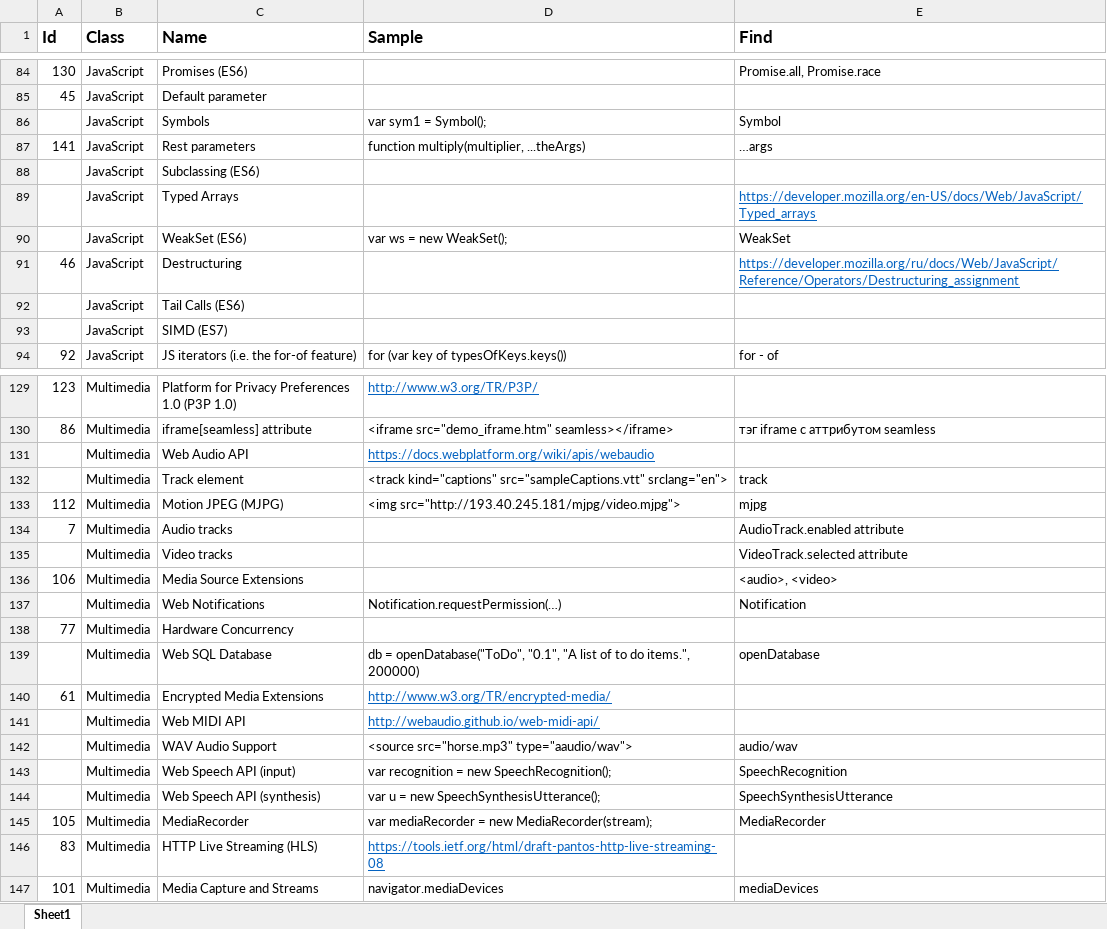
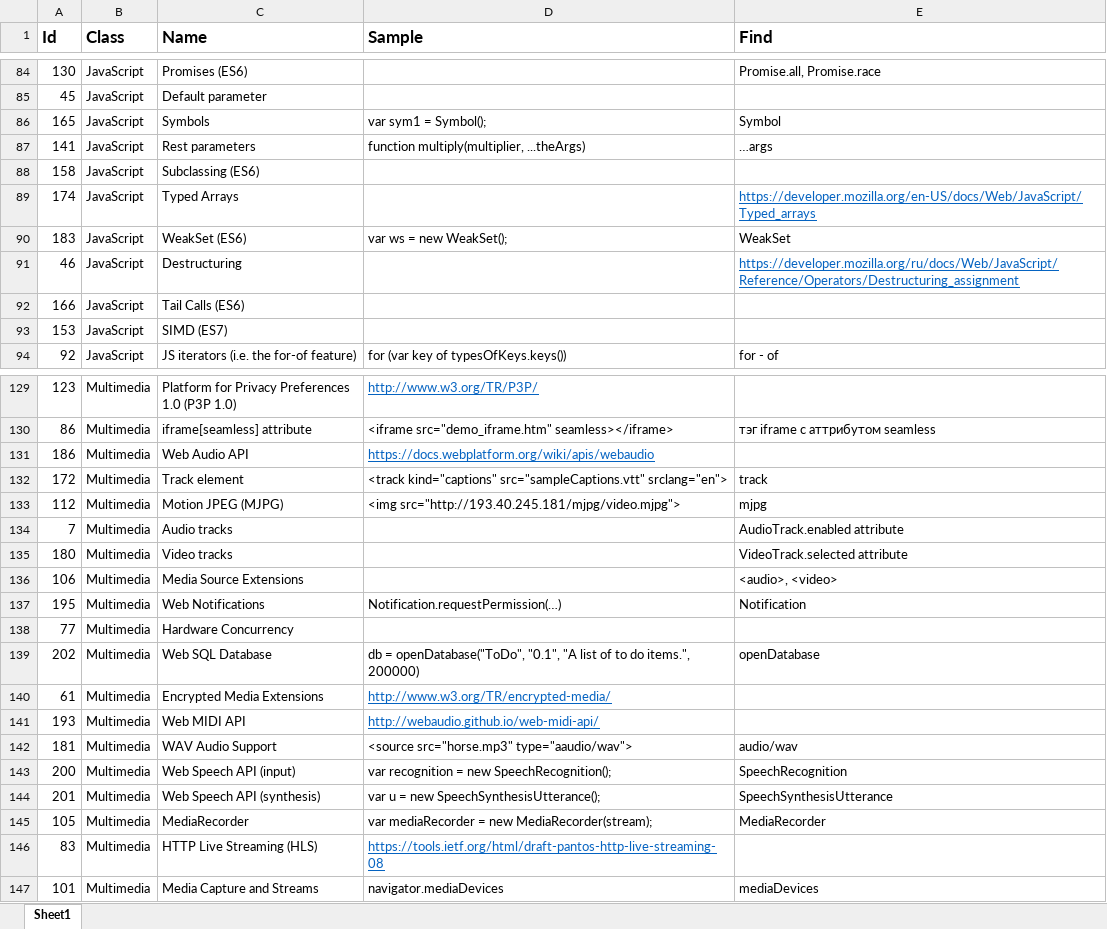
Before and after one commit to EpamSystemsBrest/TechAnalyzer, an Excel workbook: Docs/FindFeatures.xlsx, sheet Sheet1, drawn as a sheet; only a part is shown, gaps mark what is left out; values as stored, in another font and other column widths than the file's, no borders; the diff covers the shown part only; the diff names each change by its address in the sheet, - before the commit and + after, or states it on an @@ line.

```diff
--- a/Docs/FindFeatures.xlsx (sheet Sheet1)
+++ b/Docs/FindFeatures.xlsx (sheet Sheet1)
-A86 (Id): (empty)
+A86 (Id): 165
-A88 (Id): (empty)
+A88 (Id): 158
-A89 (Id): (empty)
+A89 (Id): 174
-A90 (Id): (empty)
+A90 (Id): 183
-A92 (Id): (empty)
+A92 (Id): 166
-A93 (Id): (empty)
+A93 (Id): 153
-A131 (Id): (empty)
+A131 (Id): 186
-A132 (Id): (empty)
+A132 (Id): 172
-A135 (Id): (empty)
+A135 (Id): 180
-A137 (Id): (empty)
+A137 (Id): 195
-A139 (Id): (empty)
+A139 (Id): 202
-A141 (Id): (empty)
+A141 (Id): 193
-A142 (Id): (empty)
+A142 (Id): 181
-A143 (Id): (empty)
+A143 (Id): 200
-A144 (Id): (empty)
+A144 (Id): 201
```
Also changed, not shown: 41 edited cells elsewhere in this sheet, 1 other file.
